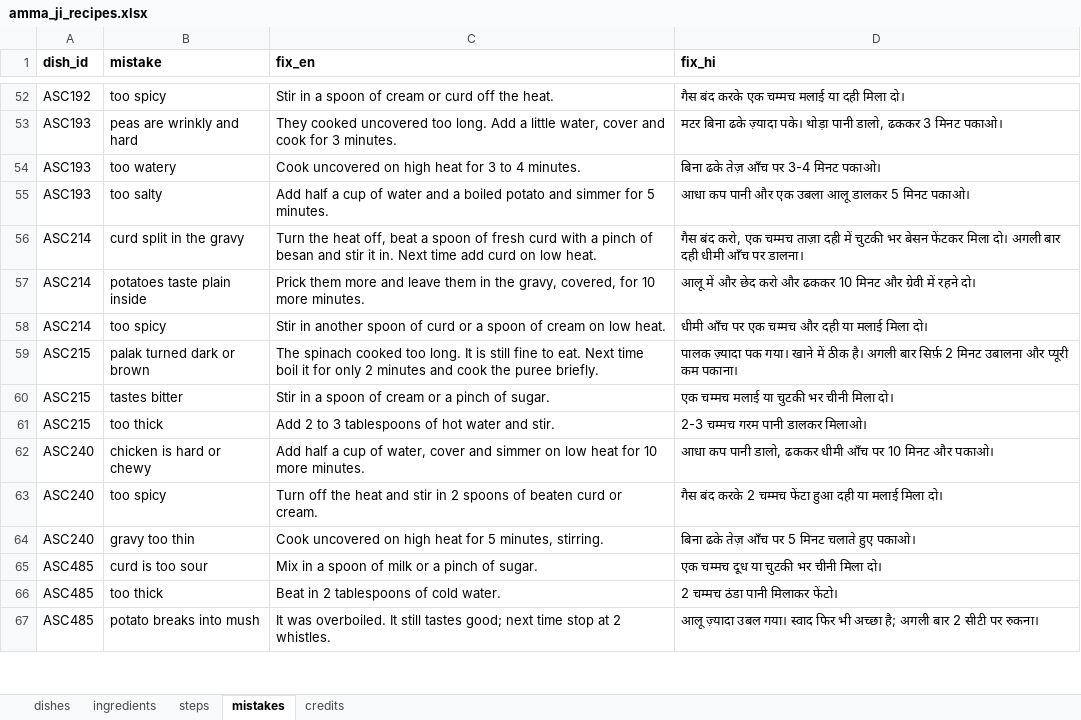
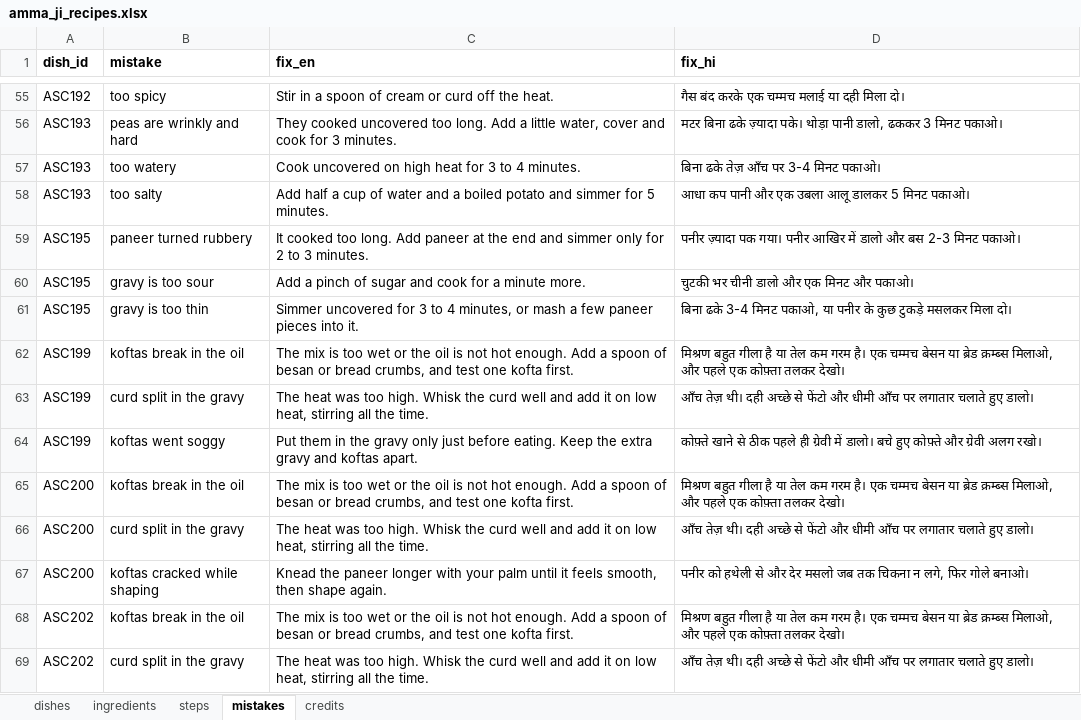
Before and after one commit to arshchatrath/amma-ji, an Excel workbook: data/amma_ji_recipes.xlsx, sheet mistakes, drawn as a sheet; only a part is shown, gaps mark what is left out; the shorter side is filled out with more unchanged rows; values as stored, in another font and other column widths than the file's, no borders; the diff covers the shown part only; the diff names each change by its address in the sheet, - before the commit and + after, or states it on an @@ line.

```diff
--- a/data/amma_ji_recipes.xlsx (sheet mistakes)
+++ b/data/amma_ji_recipes.xlsx (sheet mistakes)
+row 59: ASC195 | paneer turned rubbery | It cooked too long. Add paneer at the end and simmer only for 2 to 3 minutes. | पनीर ज़्यादा पक गया। पनीर आखिर में डालो और बस 2-3 मिनट पकाओ।
+row 60: ASC195 | gravy is too sour | Add a pinch of sugar and cook for a minute more. | चुटकी भर चीनी डालो और एक मिनट और पकाओ।
+row 61: ASC195 | gravy is too thin | Simmer uncovered for 3 to 4 minutes, or mash a few paneer pieces into it. | बिना ढके 3-4 मिनट पकाओ, या पनीर के कुछ टुकड़े मसलकर मिला दो।
+row 62: ASC199 | koftas break in the oil | The mix is too wet or the oil is not hot enough. Add a spoon of besan or bread crumbs, and test one kofta first. | मिश्रण बहुत गीला है या तेल कम गरम है। एक चम्मच बेसन या ब्रेड क्रम्ब्स मिलाओ, और पहले एक कोफ़्ता तलकर देखो।
+row 63: ASC199 | curd split in the gravy | The heat was too high. Whisk the curd well and add it on low heat, stirring all the time. | आँच तेज़ थी। दही अच्छे से फेंटो और धीमी आँच पर लगातार चलाते हुए डालो।
+row 64: ASC199 | koftas went soggy | Put them in the gravy only just before eating. Keep the extra gravy and koftas apart. | कोफ़्ते खाने से ठीक पहले ही ग्रेवी में डालो। बचे हुए कोफ़्ते और ग्रेवी अलग रखो।
+row 65: ASC200 | koftas break in the oil | The mix is too wet or the oil is not hot enough. Add a spoon of besan or bread crumbs, and test one kofta first. | मिश्रण बहुत गीला है या तेल कम गरम है। एक चम्मच बेसन या ब्रेड क्रम्ब्स मिलाओ, और पहले एक कोफ़्ता तलकर देखो।
+row 66: ASC200 | curd split in the gravy | The heat was too high. Whisk the curd well and add it on low heat, stirring all the time. | आँच तेज़ थी। दही अच्छे से फेंटो और धीमी आँच पर लगातार चलाते हुए डालो।
+row 67: ASC200 | koftas cracked while shaping | Knead the paneer longer with your palm until it feels smooth, then shape again. | पनीर को हथेली से और देर मसलो जब तक चिकना न लगे, फिर गोले बनाओ।
+row 68: ASC202 | koftas break in the oil | The mix is too wet or the oil is not hot enough. Add a spoon of besan or bread crumbs, and test one kofta first. | मिश्रण बहुत गीला है या तेल कम गरम है। एक चम्मच बेसन या ब्रेड क्रम्ब्स मिलाओ, और पहले एक कोफ़्ता तलकर देखो।
+row 69: ASC202 | curd split in the gravy | The heat was too high. Whisk the curd well and add it on low heat, stirring all the time. | आँच तेज़ थी। दही अच्छे से फेंटो और धीमी आँच पर लगातार चलाते हुए डालो।
```
Also changed, not shown: 28 added rows elsewhere in this sheet, sheet steps, sheet dishes, sheet ingredients, 7 other files.
